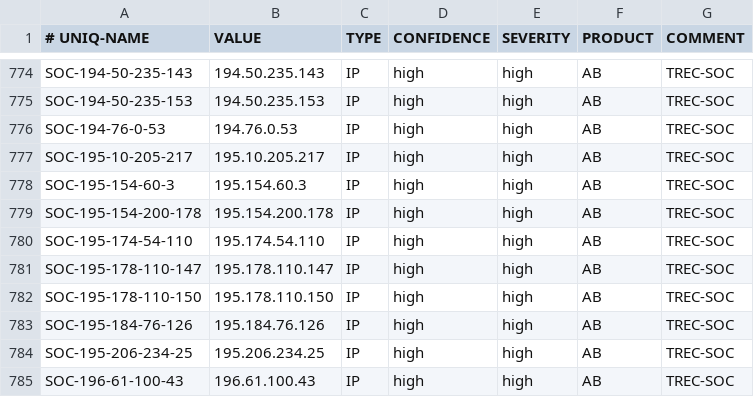
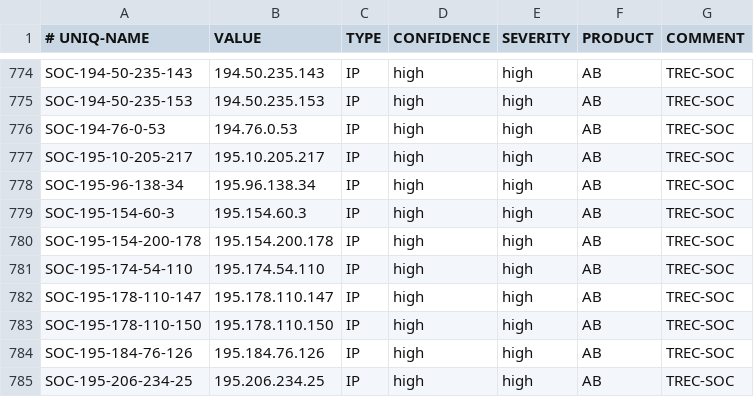
Before and after one commit to 0124stevenkuo/ipblock, a CSV file: blockip.csv, drawn as a sheet; only a part is shown, gaps mark what is left out; the shorter side is filled out with more unchanged rows.

```diff
--- a/blockip.csv
+++ b/blockip.csv
@@ -777,2 +777,3 @@ SOC-194-76-0-53,194.76.0.53,IP,high,high,AB,TREC-SOC
 SOC-195-10-205-217,195.10.205.217,IP,high,high,AB,TREC-SOC
+SOC-195-96-138-34,195.96.138.34,IP,high,high,AB,TREC-SOC
 SOC-195-154-60-3,195.154.60.3,IP,high,high,AB,TREC-SOC
```
